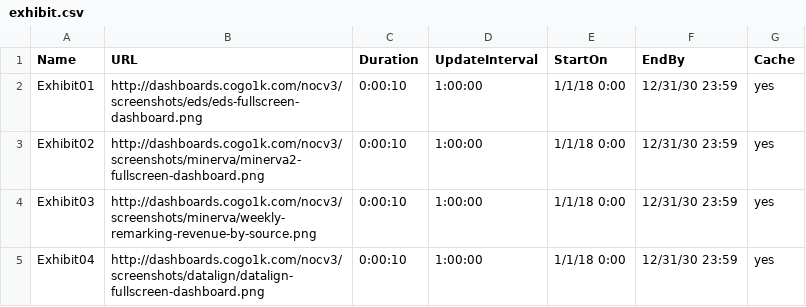
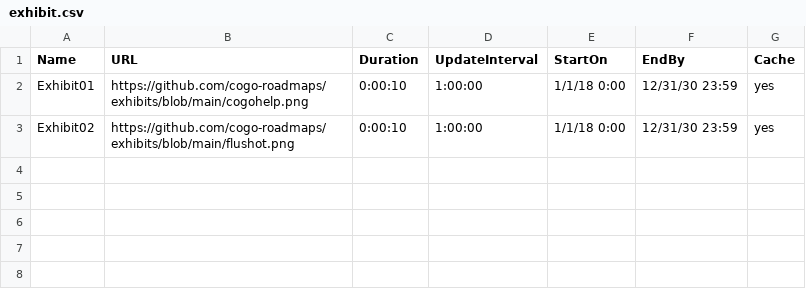
Before and after one commit to cogo-roadmaps/exhibits, a CSV file: exhibit.csv, drawn as a sheet.

Commit message:
Update exhibit.csv

```diff
--- a/exhibit.csv
+++ b/exhibit.csv
@@ -1,5 +1,3 @@
 Name,URL,Duration,UpdateInterval,StartOn,EndBy,Cache
-Exhibit01,http://dashboards.cogo1k.com/nocv3/screenshots/eds/eds-fullscreen-dashboard.png,0:00:10,1:00:00,1/1/18 0:00,12/31/30 23:59,yes
-Exhibit02,http://dashboards.cogo1k.com/nocv3/screenshots/minerva/minerva2-fullscreen-dashboard.png,0:00:10,1:00:00,1/1/18 0:00,12/31/30 23:59,yes
-Exhibit03,http://dashboards.cogo1k.com/nocv3/screenshots/minerva/weekly-remarking-revenue-by-source.png,0:00:10,1:00:00,1/1/18 0:00,12/31/30 23:59,yes
-Exhibit04,http://dashboards.cogo1k.com/nocv3/screenshots/datalign/datalign-fullscreen-dashboard.png,0:00:10,1:00:00,1/1/18 0:00,12/31/30 23:59,yes
+Exhibit01,https://github.com/cogo-roadmaps/exhibits/blob/main/cogohelp.png,0:00:10,1:00:00,1/1/18 0:00,12/31/30 23:59,yes
+Exhibit02,https://github.com/cogo-roadmaps/exhibits/blob/main/flushot.png,0:00:10,1:00:00,1/1/18 0:00,12/31/30 23:59,yes
```
